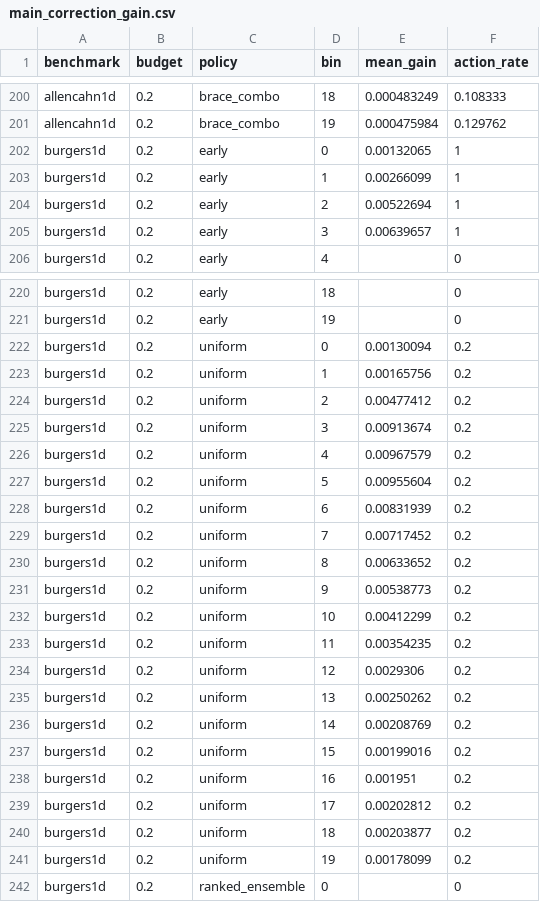
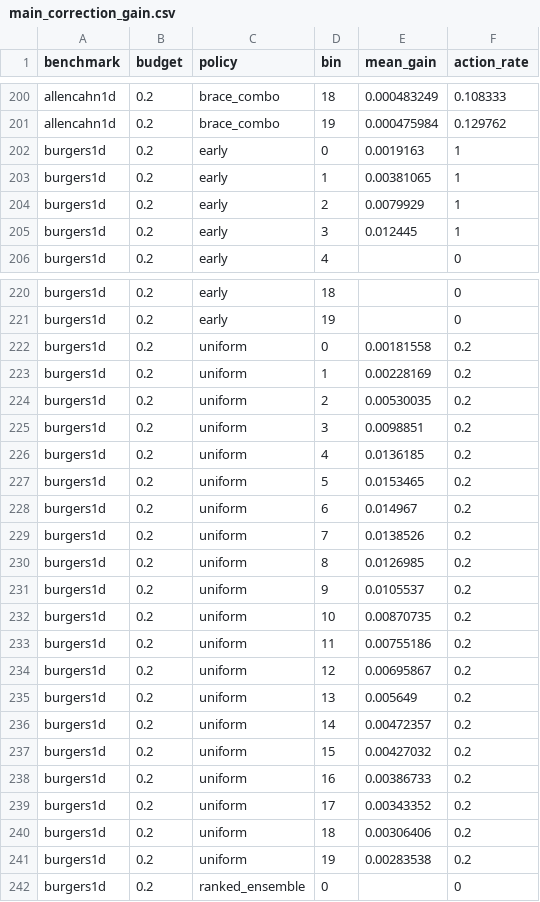
Before and after one commit to KodeCharya/BRACE-CPU, a CSV file: brace/results/tables/main_correction_gain.csv, drawn as a sheet; only a part is shown, gaps mark what is left out.

```diff
--- a/brace/results/tables/main_correction_gain.csv
+++ b/brace/results/tables/main_correction_gain.csv
@@ -201,6 +201,6 @@ allencahn1d,0.2,brace_combo,18,0.000483249,0.108333
 allencahn1d,0.2,brace_combo,19,0.000475984,0.129762
-burgers1d,0.2,early,0,0.00132065,1
-burgers1d,0.2,early,1,0.00266099,1
-burgers1d,0.2,early,2,0.00522694,1
-burgers1d,0.2,early,3,0.00639657,1
+burgers1d,0.2,early,0,0.0019163,1
+burgers1d,0.2,early,1,0.00381065,1
+burgers1d,0.2,early,2,0.0079929,1
+burgers1d,0.2,early,3,0.012445,1
 burgers1d,0.2,early,4,,0
@@ -221,22 +221,22 @@ burgers1d,0.2,early,18,,0
 burgers1d,0.2,early,19,,0
-burgers1d,0.2,uniform,0,0.00130094,0.2
-burgers1d,0.2,uniform,1,0.00165756,0.2
-burgers1d,0.2,uniform,2,0.00477412,0.2
-burgers1d,0.2,uniform,3,0.00913674,0.2
-burgers1d,0.2,uniform,4,0.00967579,0.2
-burgers1d,0.2,uniform,5,0.00955604,0.2
-burgers1d,0.2,uniform,6,0.00831939,0.2
-burgers1d,0.2,uniform,7,0.00717452,0.2
-burgers1d,0.2,uniform,8,0.00633652,0.2
-burgers1d,0.2,uniform,9,0.00538773,0.2
-burgers1d,0.2,uniform,10,0.00412299,0.2
-burgers1d,0.2,uniform,11,0.00354235,0.2
-burgers1d,0.2,uniform,12,0.0029306,0.2
-burgers1d,0.2,uniform,13,0.00250262,0.2
-burgers1d,0.2,uniform,14,0.00208769,0.2
-burgers1d,0.2,uniform,15,0.00199016,0.2
-burgers1d,0.2,uniform,16,0.001951,0.2
-burgers1d,0.2,uniform,17,0.00202812,0.2
-burgers1d,0.2,uniform,18,0.00203877,0.2
-burgers1d,0.2,uniform,19,0.00178099,0.2
+burgers1d,0.2,uniform,0,0.00181558,0.2
+burgers1d,0.2,uniform,1,0.00228169,0.2
+burgers1d,0.2,uniform,2,0.00530035,0.2
+burgers1d,0.2,uniform,3,0.0098851,0.2
+burgers1d,0.2,uniform,4,0.0136185,0.2
+burgers1d,0.2,uniform,5,0.0153465,0.2
+burgers1d,0.2,uniform,6,0.014967,0.2
+burgers1d,0.2,uniform,7,0.0138526,0.2
+burgers1d,0.2,uniform,8,0.0126985,0.2
+burgers1d,0.2,uniform,9,0.0105537,0.2
+burgers1d,0.2,uniform,10,0.00870735,0.2
+burgers1d,0.2,uniform,11,0.00755186,0.2
+burgers1d,0.2,uniform,12,0.00695867,0.2
+burgers1d,0.2,uniform,13,0.005649,0.2
+burgers1d,0.2,uniform,14,0.00472357,0.2
+burgers1d,0.2,uniform,15,0.00427032,0.2
+burgers1d,0.2,uniform,16,0.00386733,0.2
+burgers1d,0.2,uniform,17,0.00343352,0.2
+burgers1d,0.2,uniform,18,0.00306406,0.2
+burgers1d,0.2,uniform,19,0.00283538,0.2
 burgers1d,0.2,ranked_ensemble,0,,0
```
Also changed, not shown: brace/results/tables/main_aggregate.csv, brace/results/tables/main_at_budget.csv, 32 other files.
